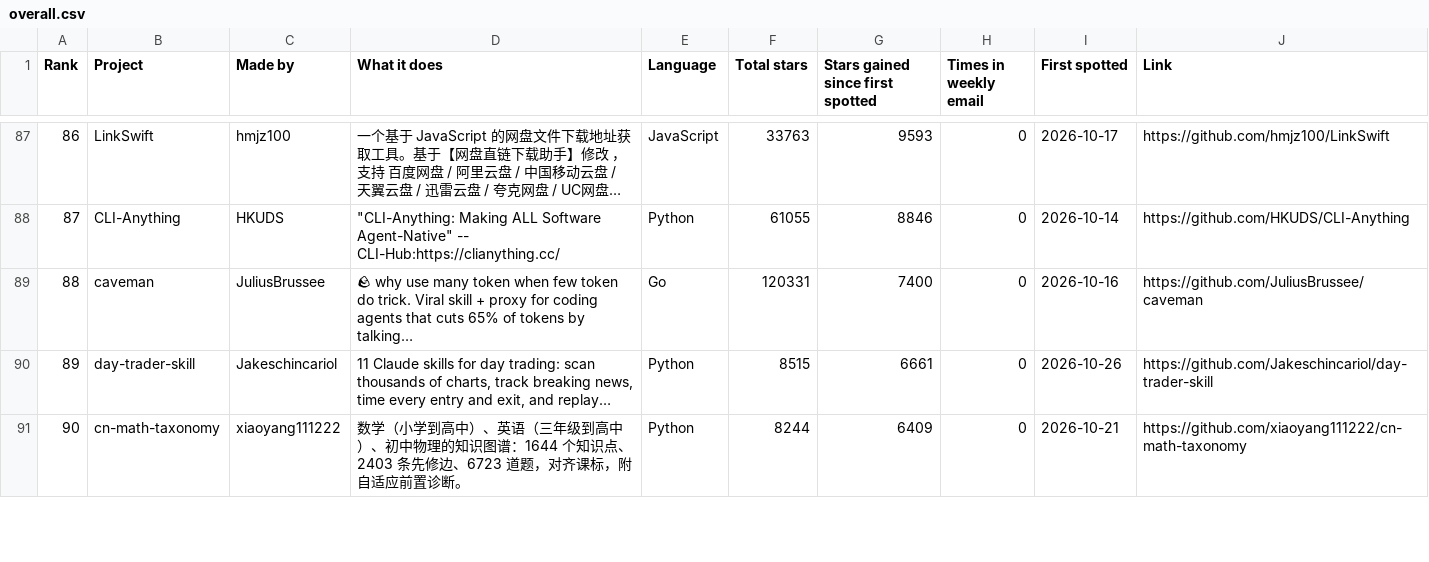
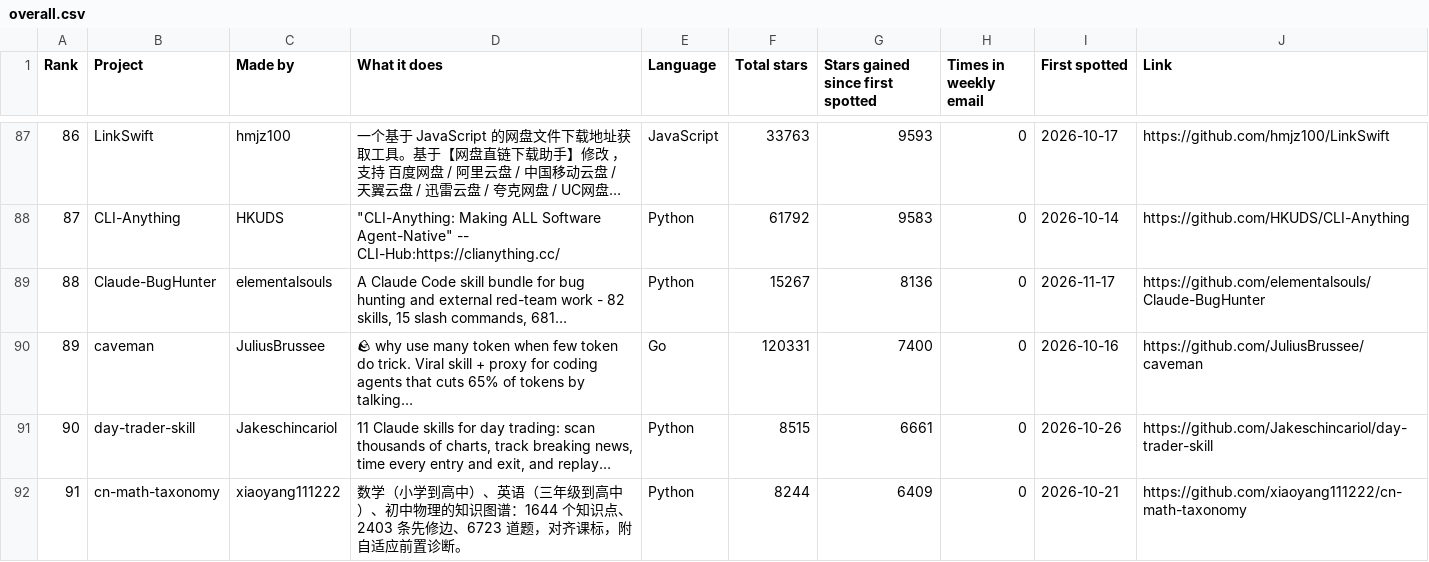
Before and after one commit to Yunaae/github-trending-digest, a CSV file: overall.csv, drawn as a sheet; only a part is shown, gaps mark what is left out; long unchanged cells end in …; the diff covers the shown part only; the diff names each change by its address in the sheet, - before the commit and + after, or states it on an @@ line.

```diff
--- a/overall.csv
+++ b/overall.csv
@@ column A (Rank) renumbered between rows 61 and 94 @@
-F88 (Total stars): 61055
+F88 (Total stars): 61792
-G88 (Stars gained since first spotted): 8846
+G88 (Stars gained since first spotted): 9583
+row 89: 88 | Claude-BugHunter | elementalsouls | A Claude Code skill bundle for bug hunting and external red-team work - 82 skills, 15 slash commands, 681… | Python | 15267 | 8136 | 0 | 2026-11-17 | https://github.com/elementalsouls/Claude-BugHunter
```
Also changed, not shown: 6 added rows, 7 removed rows and 38 edited cells elsewhere in this file, monthly.csv, 1 other file.
